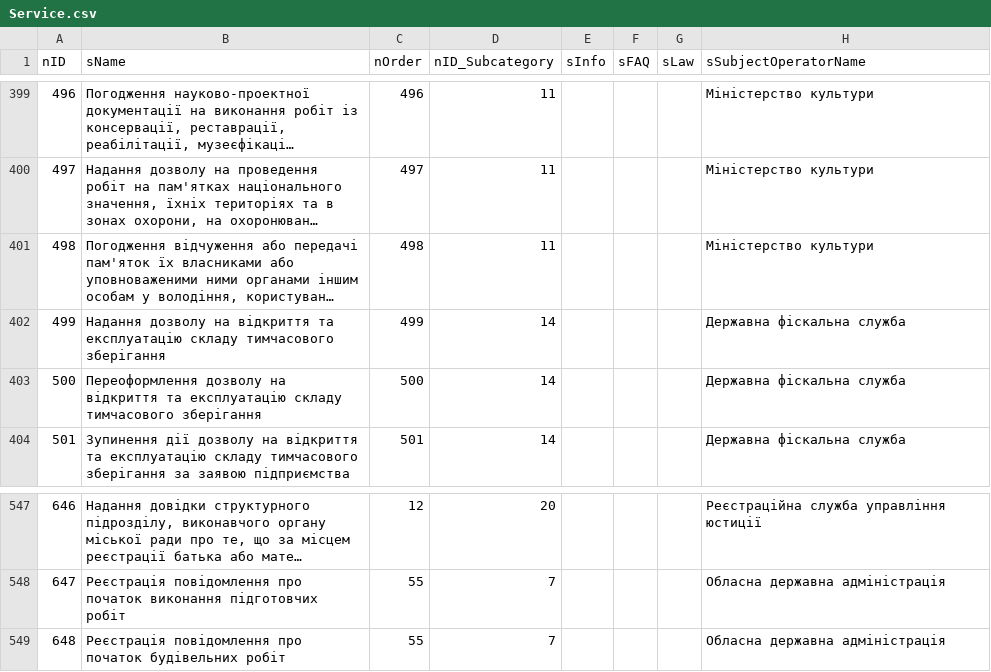
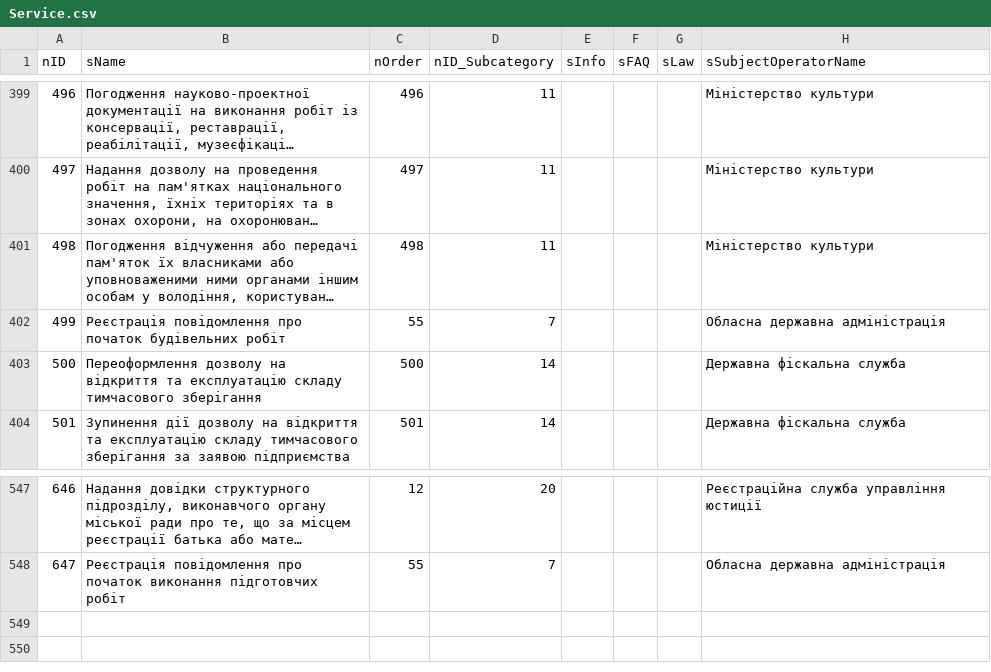
Before and after one commit to e-government-ua/_Kiev, a CSV file: wf-central/src/main/resources/data/Service.csv, drawn as a sheet; only a part is shown, gaps mark what is left out; long unchanged cells end in …; the diff names each change by its address in the sheet, - before the commit and + after, or states it on an @@ line.

```diff
--- a/wf-central/src/main/resources/data/Service.csv
+++ b/wf-central/src/main/resources/data/Service.csv
-B402 (sName): Надання дозволу на відкриття та експлуатацію складу тимчасового зберігання
+B402 (sName): Реєстрація повідомлення про початок будівельних робіт
-C402 (nOrder): 499
+C402 (nOrder): 55
-D402 (nID_Subcategory): 14
+D402 (nID_Subcategory): 7
-H402 (sSubjectOperatorName): Державна фіскальна служба
+H402 (sSubjectOperatorName): Обласна державна адміністрація
-row 549: 648 | Реєстрація повідомлення про початок будівельних робіт | 55 | 7 |  |  |  | Обласна державна адміністрація
```
Also changed, not shown: 1 other file.
